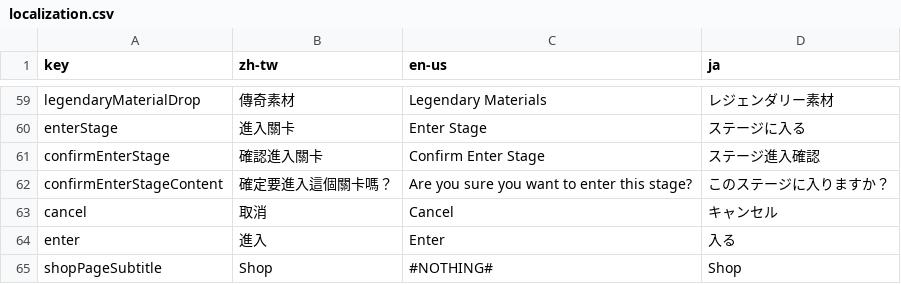
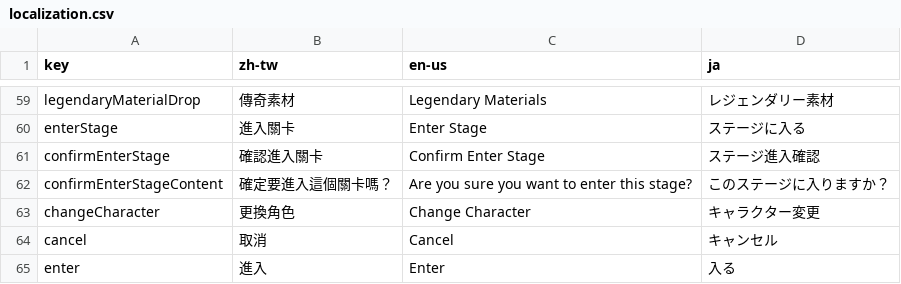
Before and after one commit to YuutaTsubasa/knightbase, a CSV file: static/assets/staticData/localization.csv, drawn as a sheet; only a part is shown, gaps mark what is left out; the shorter side is filled out with more unchanged rows; the diff names each change by its address in the sheet, - before the commit and + after, or states it on an @@ line.

```diff
--- a/static/assets/staticData/localization.csv
+++ b/static/assets/staticData/localization.csv
+row 63: changeCharacter | 更換角色 | Change Character | キャラクター変更
```
Also changed, not shown: static/assets/staticData/stage.csv, 2 other files.
